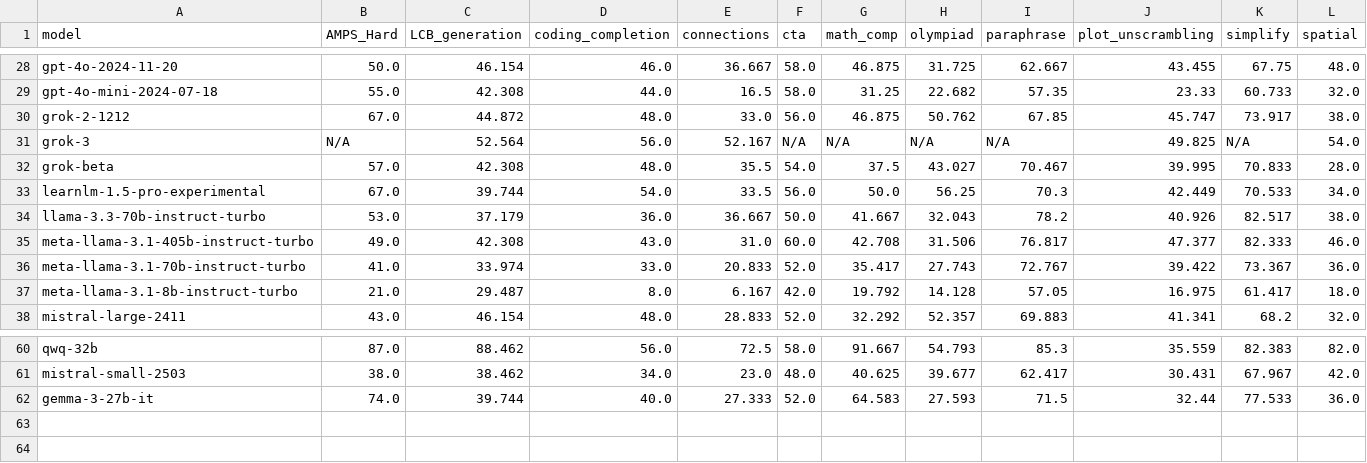
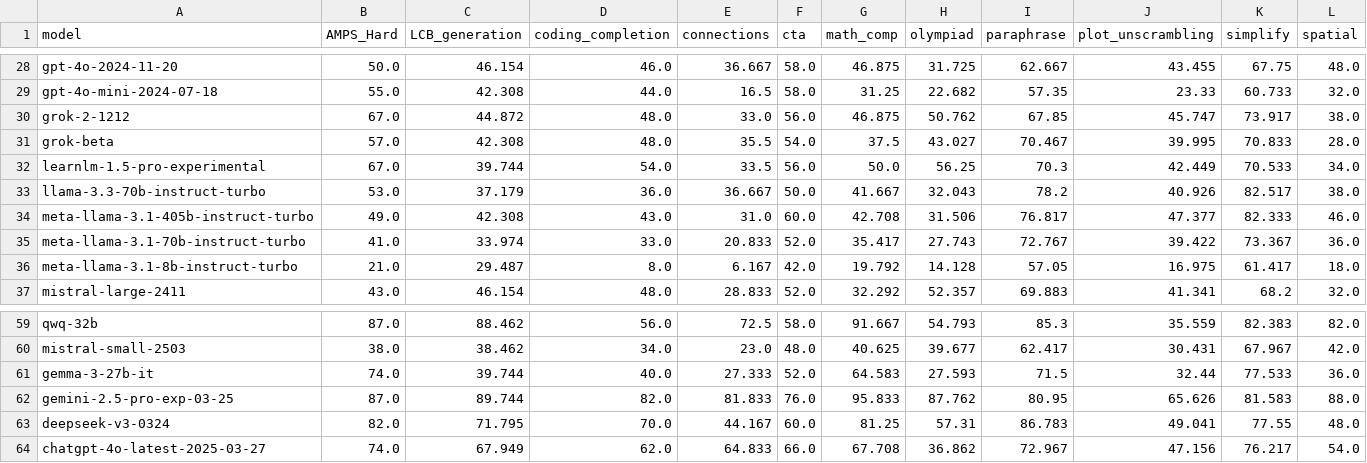
Before and after one commit to LiveBench/livebench.github.io, a CSV file: public/table_2024_11_25.csv, drawn as a sheet; only a part is shown, gaps mark what is left out; removed rows and columns are numbered as before the commit, all else as after; rows hold the shown columns only; the diff names each change by its address in the sheet, - before the commit and + after, or states it on an @@ line.

Commit message:
gemini 2.5 pro, deepseek v3, chatgpt 4o latest

```diff
--- a/public/table_2024_11_25.csv
+++ b/public/table_2024_11_25.csv
-row 31: grok-3 | N/A | 52.564 | 56.0 | 52.167 | N/A | N/A | N/A | N/A | 49.825 | N/A | 54.0
+row 62: gemini-2.5-pro-exp-03-25 | 87.0 | 89.744 | 82.0 | 81.833 | 76.0 | 95.833 | 87.762 | 80.95 | 65.626 | 81.583 | 88.0
+row 63: deepseek-v3-0324 | 82.0 | 71.795 | 70.0 | 44.167 | 60.0 | 81.25 | 57.31 | 86.783 | 49.041 | 77.55 | 48.0
+row 64: chatgpt-4o-latest-2025-03-27 | 74.0 | 67.949 | 62.0 | 64.833 | 66.0 | 67.708 | 36.862 | 72.967 | 47.156 | 76.217 | 54.0
```
Also changed, not shown: 1 other file.
